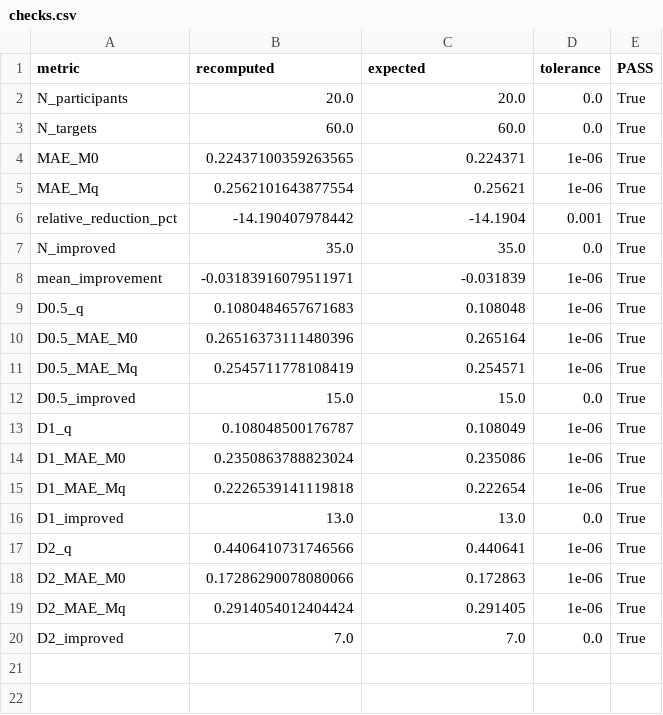
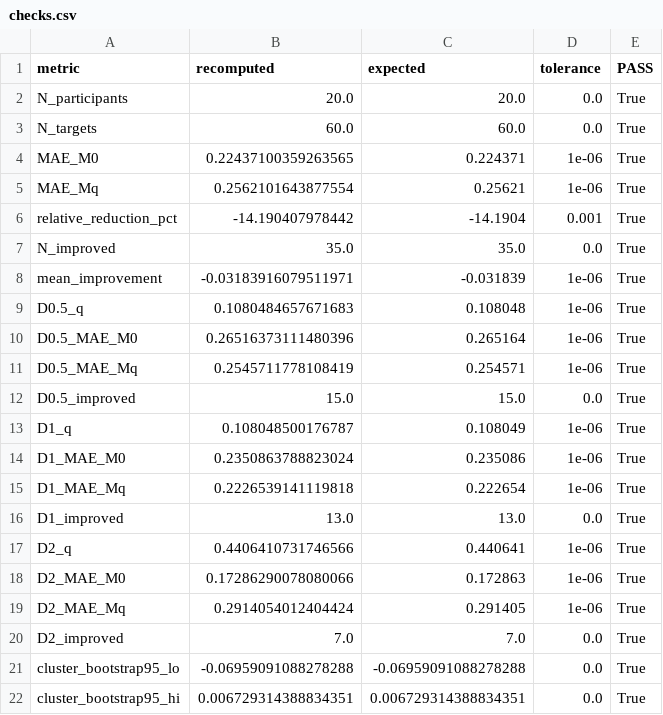
Before and after one commit to LilongLi829/reward-ddm-optimality, a CSV file: studies/04_bogacz/results/checks.csv, drawn as a sheet.

Commit message:
Release fully reproducible manuscript analysis
Regenerate all manuscript-facing analyses and Figures 1–7 from archived inputs.
Add deterministic bootstrap checks and update reproducibility documentation.
Clean rebuild: 85/85 numerical checks passed; 7/7 figures regenerated.

```diff
--- a/studies/04_bogacz/results/checks.csv
+++ b/studies/04_bogacz/results/checks.csv
@@ -20 +20,3 @@ D2_MAE_Mq,0.2914054012404424,0.291405,1e-06,True
 D2_improved,7.0,7.0,0.0,True
+cluster_bootstrap95_lo,-0.06959091088278288,-0.06959091088278288,0.0,True
+cluster_bootstrap95_hi,0.006729314388834351,0.006729314388834351,0.0,True
```
Also changed, not shown: FILE_MANIFEST.csv, manuscript/MANUSCRIPT_RESULT_LEDGER.csv, 27 other files.
